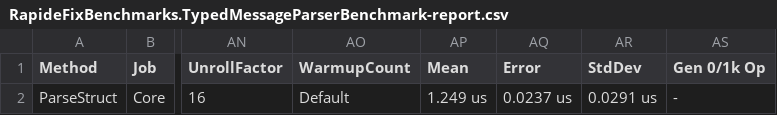
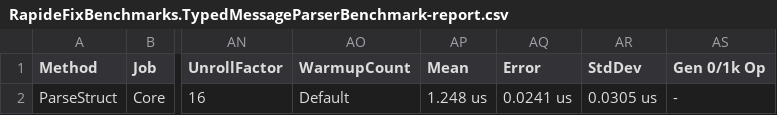
Before and after one commit to danubeDev/rapidefix, a CSV file: samples/Documentation.DocFx/benchmarks/results/RapideFixBenchmarks.TypedMessageParserBenchmark-report.csv, drawn as a sheet; only a part is shown, gaps mark what is left out; the diff names each change by its address in the sheet, - before the commit and + after, or states it on an @@ line.

```diff
--- a/samples/Documentation.DocFx/benchmarks/results/RapideFixBenchmarks.TypedMessageParserBenchmark-report.csv
+++ b/samples/Documentation.DocFx/benchmarks/results/RapideFixBenchmarks.TypedMessageParserBenchmark-report.csv
-AP2 (Mean): 1.249 us
+AP2 (Mean): 1.248 us
-AQ2 (Error): 0.0237 us
+AQ2 (Error): 0.0241 us
-AR2 (StdDev): 0.0291 us
+AR2 (StdDev): 0.0305 us
```
Also changed, not shown: samples/Documentation.DocFx/benchmarks/results/RapideFixBenchmarks.TypedStringMessageParserBenchmark-report.csv, 44 other files.
